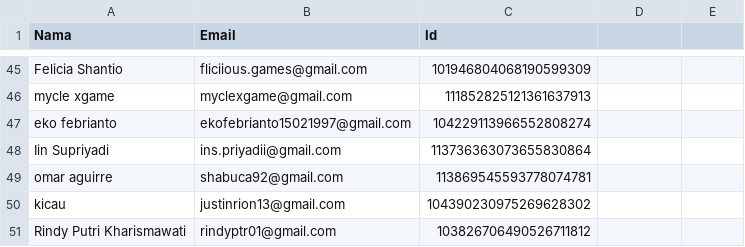
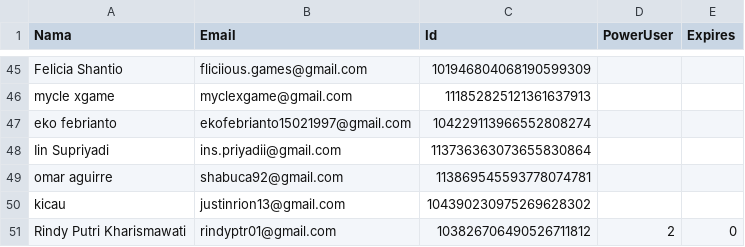
Before and after one commit to rebeatproject/AuditionMusic5, a CSV file: data/google-users.csv, drawn as a sheet; only a part is shown, gaps mark what is left out; the diff names each change by its address in the sheet, - before the commit and + after, or states it on an @@ line.

Commit message:
user: update google-users.csv rindyptr01@gmail.com

```diff
--- a/data/google-users.csv
+++ b/data/google-users.csv
-D1: (empty)
+D1: PowerUser
-E1: (empty)
+E1: Expires
-D51 (PowerUser): (empty)
+D51 (PowerUser): 2
-E51 (Expires): (empty)
+E51 (Expires): 0
```
